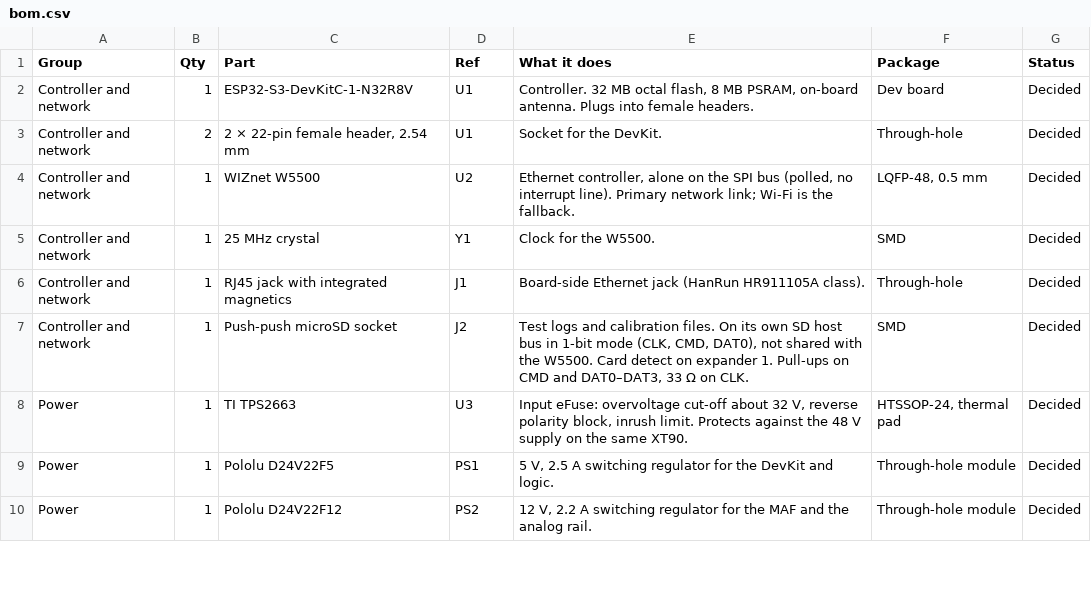
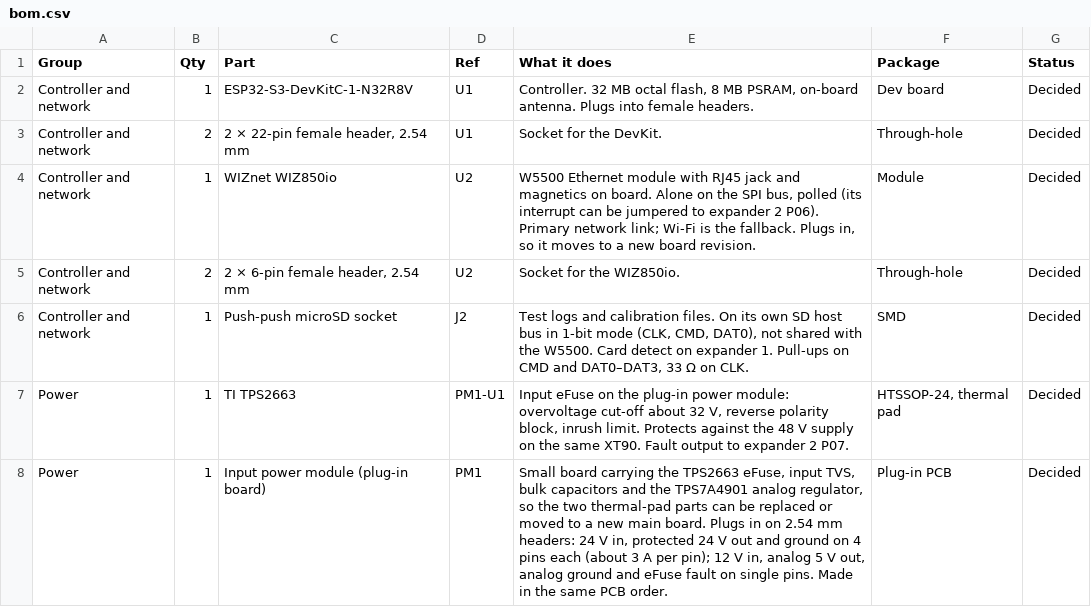
Before and after one commit to LSRHokie/DIY-Flow-Bench, a CSV file: docs/V2/bom.csv, drawn as a sheet; only a part is shown; the shorter side is filled out with more unchanged rows; the diff covers the shown part only.

```diff
--- a/docs/V2/bom.csv
+++ b/docs/V2/bom.csv
@@ -3,6 +3,6 @@
 "Controller and network","2","2 × 22-pin female header, 2.54 mm","U1","Socket for the DevKit.","Through-hole","Decided"
-"Controller and network","1","WIZnet W5500","U2","Ethernet controller, alone on the SPI bus (polled, no interrupt line). Primary network link; Wi-Fi is the fallback.","LQFP-48, 0.5 mm","Decided"
-"Controller and network","1","25 MHz crystal","Y1","Clock for the W5500.","SMD","Decided"
-"Controller and network","1","RJ45 jack with integrated magnetics","J1","Board-side Ethernet jack (HanRun HR911105A class).","Through-hole","Decided"
+"Controller and network","1","WIZnet WIZ850io","U2","W5500 Ethernet module with RJ45 jack and magnetics on board. Alone on the SPI bus, polled (its interrupt can be jumpered to expander 2 P06). Primary network link; Wi-Fi is the fallback. Plugs in, so it moves to a new board revision.","Module","Decided"
+"Controller and network","2","2 × 6-pin female header, 2.54 mm","U2","Socket for the WIZ850io.","Through-hole","Decided"
 "Controller and network","1","Push-push microSD socket","J2","Test logs and calibration files. On its own SD host bus in 1-bit mode (CLK, CMD, DAT0), not shared with the W5500. Card detect on expander 1. Pull-ups on CMD and DAT0–DAT3, 33 Ω on CLK.","SMD","Decided"
-"Power","1","TI TPS2663","U3","Input eFuse: overvoltage cut-off about 32 V, reverse polarity block, inrush limit. Protects against the 48 V supply on the same XT90.","HTSSOP-24, thermal pad","Decided"
+"Power","1","TI TPS2663","PM1-U1","Input eFuse on the plug-in power module: overvoltage cut-off about 32 V, reverse polarity block, inrush limit. Protects against the 48 V supply on the same XT90. Fault output to expander 2 P07.","HTSSOP-24, thermal pad","Decided"
+"Power","1","Input power module (plug-in board)","PM1","Small board carrying the TPS2663 eFuse, input TVS, bulk capacitors and the TPS7A4901 analog regulator, so the two thermal-pad parts can be replaced or moved to a new main board. Plugs in on 2.54 mm headers: 24 V in, protected 24 V out and ground on 4 pins each (about 3 A per pin); 12 V in, analog 5 V out, analog ground and eFuse fault on single pins. Made in the same PCB order.","Plug-in PCB","Decided"
```
Also changed, not shown: 5 added rows and 4 edited cells elsewhere in this file, 2 other files.
